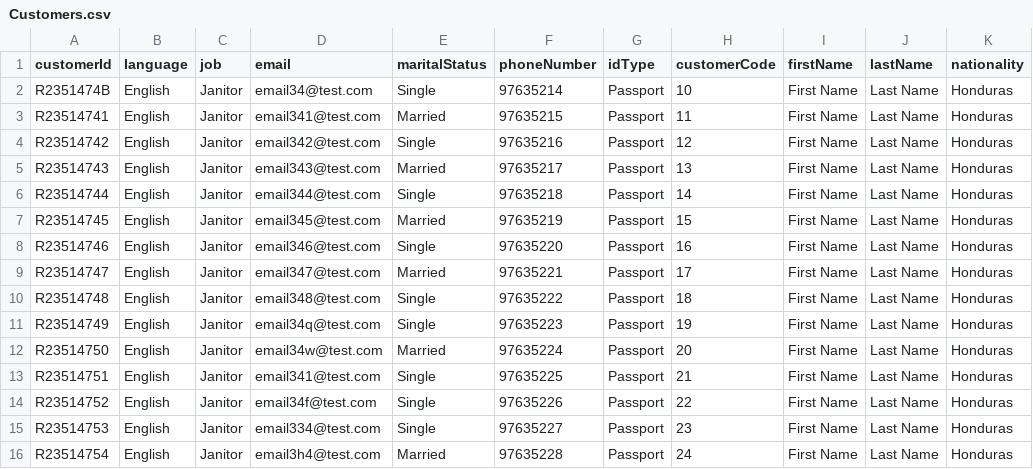
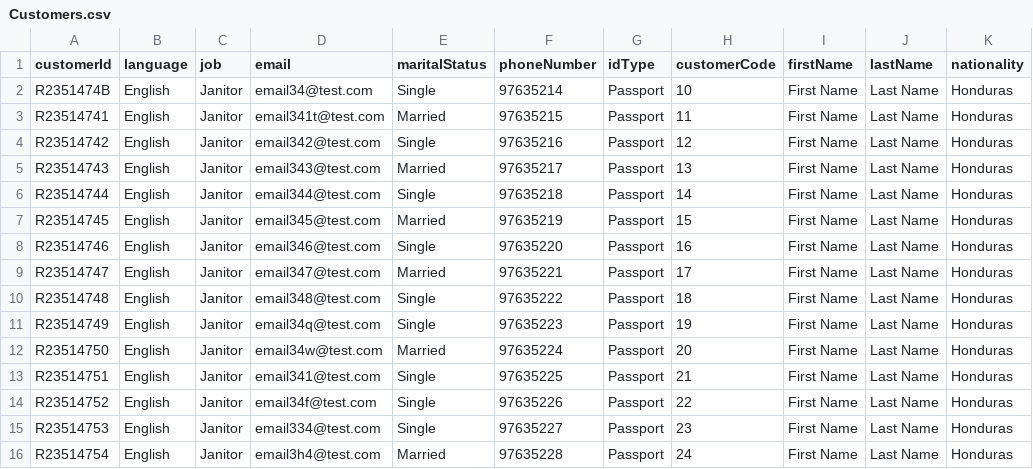
Before and after one commit to davidcastro24/tutorials-and-challenges, a CSV file: Customers.csv, drawn as a sheet.

Commit message:
Update Customers.csv

```diff
--- a/Customers.csv
+++ b/Customers.csv
@@ -2,3 +2,3 @@
 R2351474B,English,Janitor,email34@test.com,Single,97635214,Passport,10,First Name,Last Name,Honduras
-R23514741,English,Janitor,email341@test.com,Married,97635215,Passport,11,First Name,Last Name,Honduras
+R23514741,English,Janitor,email341t@test.com,Married,97635215,Passport,11,First Name,Last Name,Honduras
 R23514742,English,Janitor,email342@test.com,Single,97635216,Passport,12,First Name,Last Name,Honduras
```
